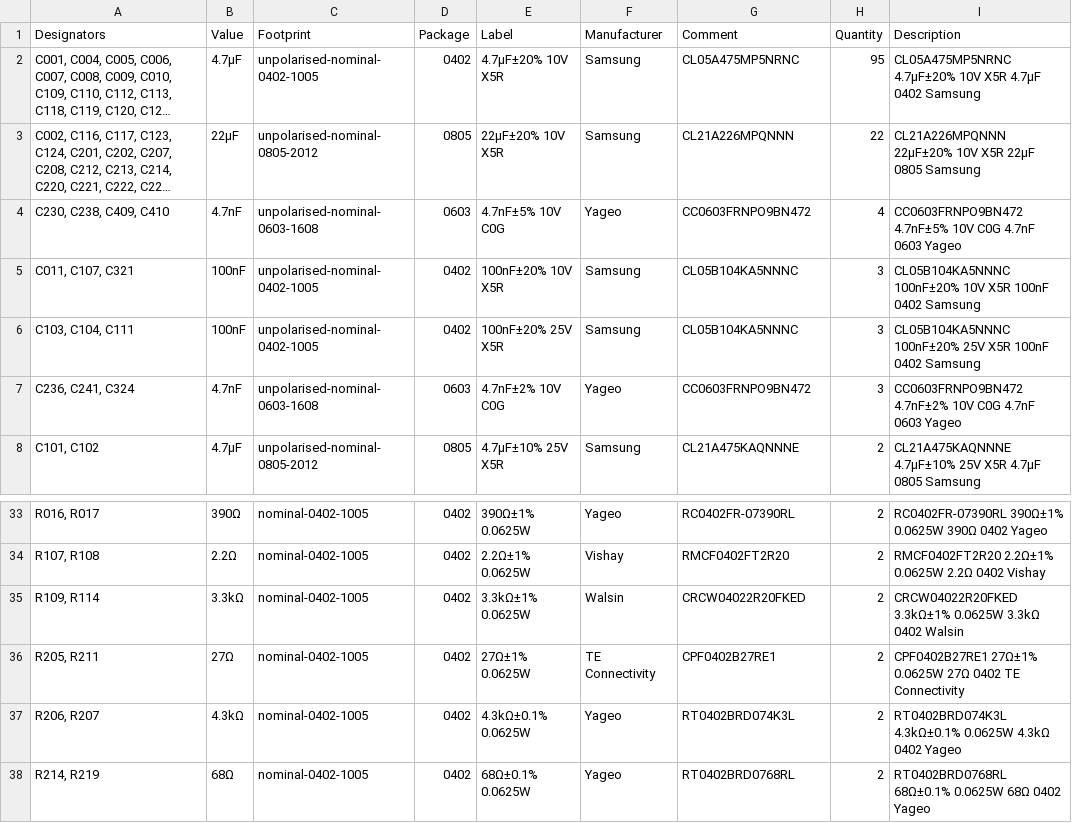
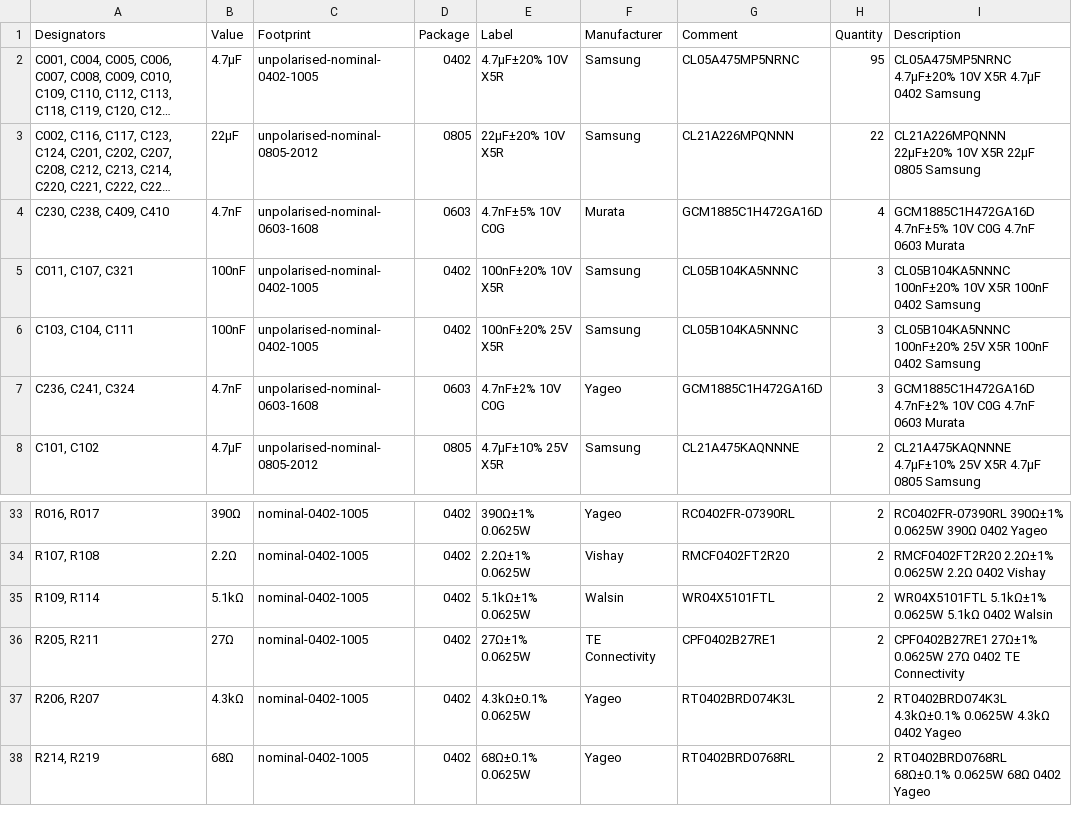
Before and after one commit to pete-restall/MsfOwlClock, a CSV file: src/pcb-fab/msf-owl-clock-bom.csv, drawn as a sheet; only a part is shown, gaps mark what is left out; long unchanged cells end in …; the diff names each change by its address in the sheet, - before the commit and + after, or states it on an @@ line.

```diff
--- a/src/pcb-fab/msf-owl-clock-bom.csv
+++ b/src/pcb-fab/msf-owl-clock-bom.csv
-F4 (Manufacturer): Yageo
+F4 (Manufacturer): Murata
-G4 (Comment): CC0603FRNPO9BN472
+G4 (Comment): GCM1885C1H472GA16D
-I4 (Description): CC0603FRNPO9BN472 4.7nF±5% 10V C0G 4.7nF 0603 Yageo
+I4 (Description): GCM1885C1H472GA16D 4.7nF±5% 10V C0G 4.7nF 0603 Murata
-G7 (Comment): CC0603FRNPO9BN472
+G7 (Comment): GCM1885C1H472GA16D
-I7 (Description): CC0603FRNPO9BN472 4.7nF±2% 10V C0G 4.7nF 0603 Yageo
+I7 (Description): GCM1885C1H472GA16D 4.7nF±2% 10V C0G 4.7nF 0603 Murata
-B35 (Value): 3.3kΩ
+B35 (Value): 5.1kΩ
-E35 (Label): 3.3kΩ±1% 0.0625W
+E35 (Label): 5.1kΩ±1% 0.0625W
-G35 (Comment): CRCW04022R20FKED
+G35 (Comment): WR04X5101FTL
-I35 (Description): CRCW04022R20FKED 3.3kΩ±1% 0.0625W 3.3kΩ 0402 Walsin
+I35 (Description): WR04X5101FTL 5.1kΩ±1% 0.0625W 5.1kΩ 0402 Walsin
```
Also changed, not shown: src/pcb-fab/msf-owl-clock-bottom-pos.csv, src/pcb-fab/msf-owl-clock-top-pos.csv, 24 other files.
